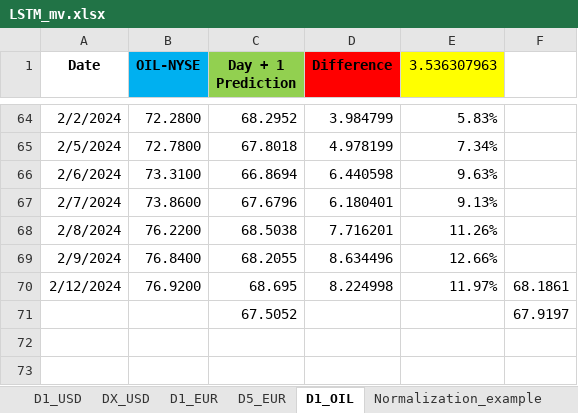
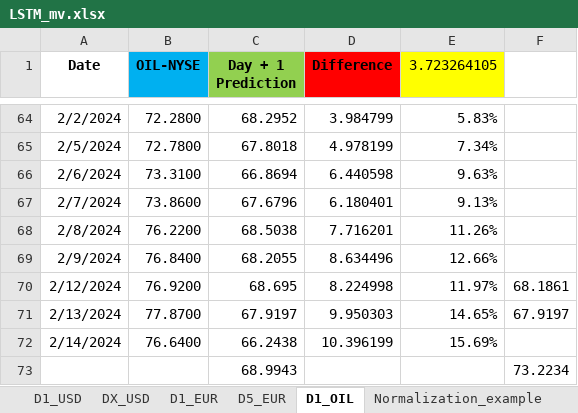
Before and after one commit to Mike7205/comm_t9, an Excel workbook: LSTM_mv.xlsx, sheet D1_OIL, drawn as a sheet; only a part is shown, gaps mark what is left out; values as stored, in another font and other column widths than the file's, no borders; removed rows and columns are numbered as before the commit, all else as after; the diff names each change by its address in the sheet, - before the commit and + after, or states it on an @@ line.

```diff
--- a/LSTM_mv.xlsx (sheet D1_OIL)
+++ b/LSTM_mv.xlsx (sheet D1_OIL)
-E1: 3.536307963
+E1: 3.723264105
-row 71:  |  | 67.5052 |  |  | 67.9197
+row 71: 2/13/2024 | 77.8700 | 67.9197 | 9.950303 | 14.65% | 67.9197
+row 72: 2/14/2024 | 76.6400 | 66.2438 | 10.396199 | 15.69%
+row 73:  |  | 68.9943 |  |  | 73.2234
```
Also changed, not shown: sheet D1_USD, sheet D1_EUR, sheet D5_EUR.
